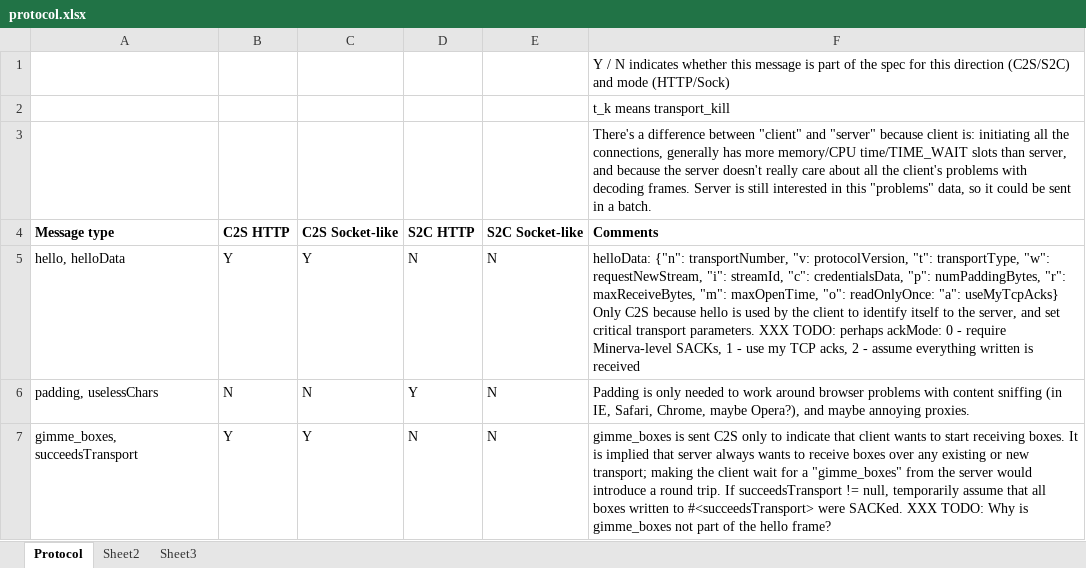
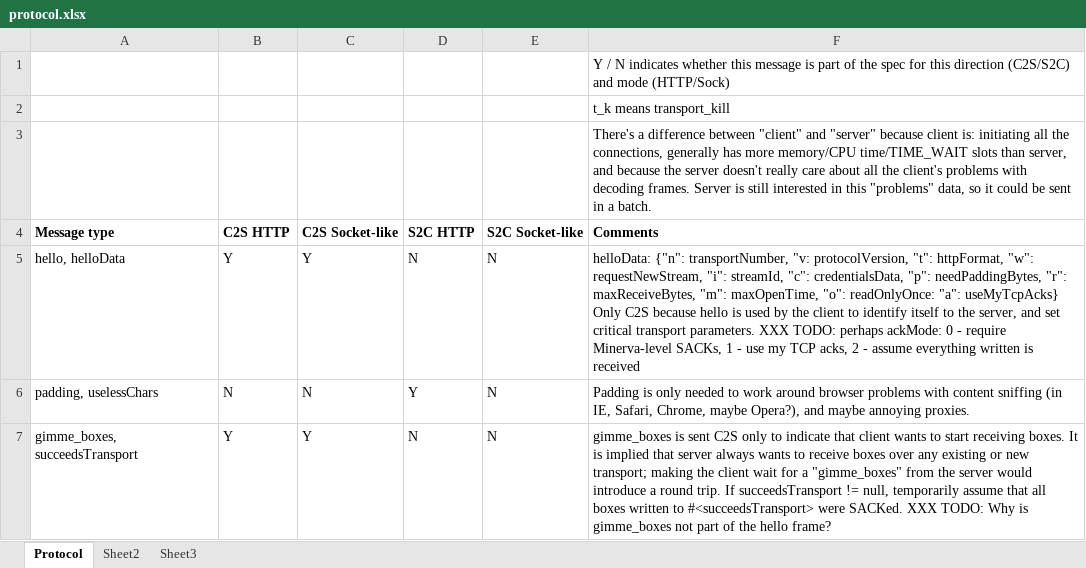
Before and after one commit to ludiosarchive/Minerva, an Excel workbook: docs/protocol.xlsx, sheet Protocol, drawn as a sheet; only a part is shown; values as stored, in another font and other column widths than the file's, no borders; conditional formats not drawn; the diff names each change by its address in the sheet, - before the commit and + after, or states it on an @@ line.

Commit message:
work on untested code to handle HTTP; update protocol.xlsx

```diff
--- a/docs/protocol.xlsx (sheet Protocol)
+++ b/docs/protocol.xlsx (sheet Protocol)
-F5 (Comments): …protocolVersion, "t": transportType, "w": requestNewStream, "i": streamId, "c": credentialsData, "p": numPaddingBytes, "r": maxReceiveBytes,…
+F5 (Comments): …protocolVersion, "t": httpFormat, "w": requestNewStream, "i": streamId, "c": credentialsData, "p": needPaddingBytes, "r": maxReceiveBytes,…
```
Also changed, not shown: 1 other file.
